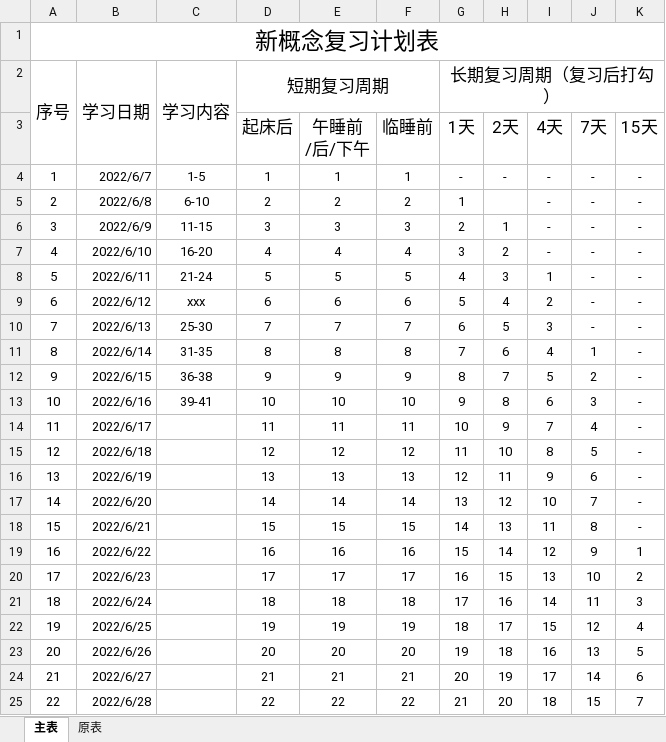
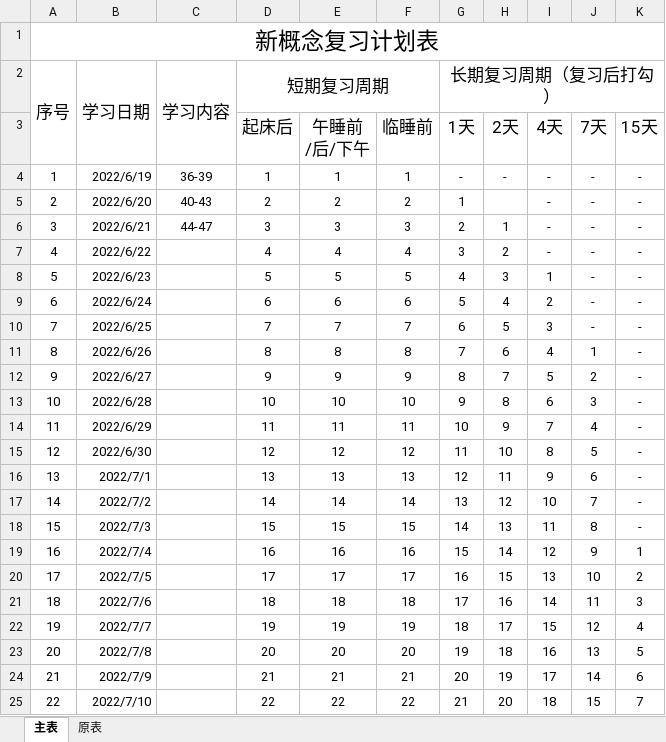
Before and after one commit to caipeishen/English-Note, an Excel workbook: 新概念2计划表.xlsx, sheet 主表, drawn as a sheet; only a part is shown; values as stored, in another font and other column widths than the file's, no borders; the diff covers the shown part only; the diff names each change by its address in the sheet, - before the commit and + after, or states it on an @@ line.

Commit message:
计划更新

```diff
--- a/新概念2计划表.xlsx (sheet 主表)
+++ b/新概念2计划表.xlsx (sheet 主表)
-B4: 2022/6/7
+B4: 2022/6/19
-C4: 1-5
+C4: 36-39
-B5: 2022/6/8
+B5: 2022/6/20
-C5: 6-10
+C5: 40-43
-B6: 2022/6/9
+B6: 2022/6/21
-C6: 11-15
+C6: 44-47
-B7: 2022/6/10
+B7: 2022/6/22
-C7: 16-20
+C7: (empty)
-B8: 2022/6/11
+B8: 2022/6/23
-C8: 21-24
+C8: (empty)
-B9: 2022/6/12
+B9: 2022/6/24
-C9: xxx
+C9: (empty)
-B10: 2022/6/13
+B10: 2022/6/25
-C10: 25-30
+C10: (empty)
-B11: 2022/6/14
+B11: 2022/6/26
-C11: 31-35
+C11: (empty)
-B12: 2022/6/15
+B12: 2022/6/27
-C12: 36-38
+C12: (empty)
-B13: 2022/6/16
+B13: 2022/6/28
-C13: 39-41
+C13: (empty)
-B14: 2022/6/17
+B14: 2022/6/29
-B15: 2022/6/18
+B15: 2022/6/30
-B16: 2022/6/19
+B16: 2022/7/1
-B17: 2022/6/20
+B17: 2022/7/2
-B18: 2022/6/21
+B18: 2022/7/3
-B19: 2022/6/22
+B19: 2022/7/4
-B20: 2022/6/23
+B20: 2022/7/5
-B21: 2022/6/24
+B21: 2022/7/6
-B22: 2022/6/25
+B22: 2022/7/7
-B23: 2022/6/26
+B23: 2022/7/8
-B24: 2022/6/27
+B24: 2022/7/9
-B25: 2022/6/28
+B25: 2022/7/10
```
Also changed, not shown: 9 edited cells elsewhere in this sheet.
